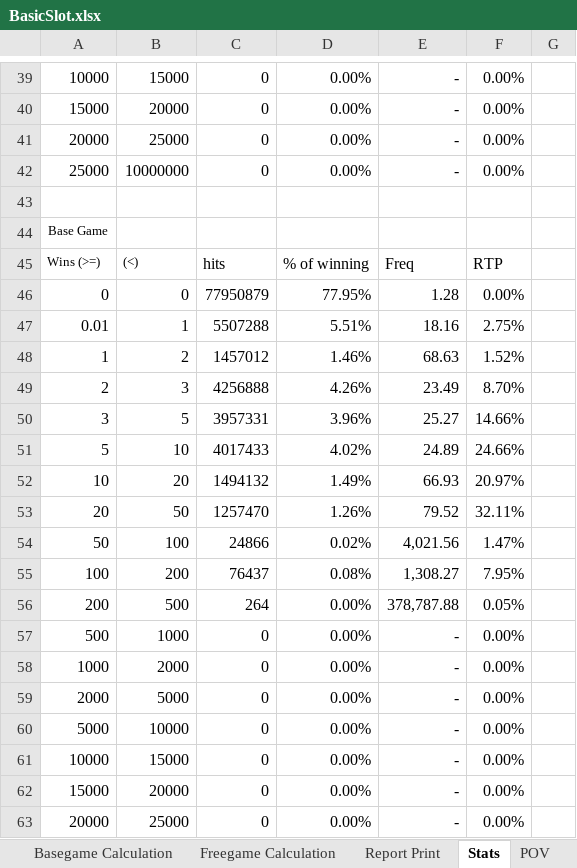
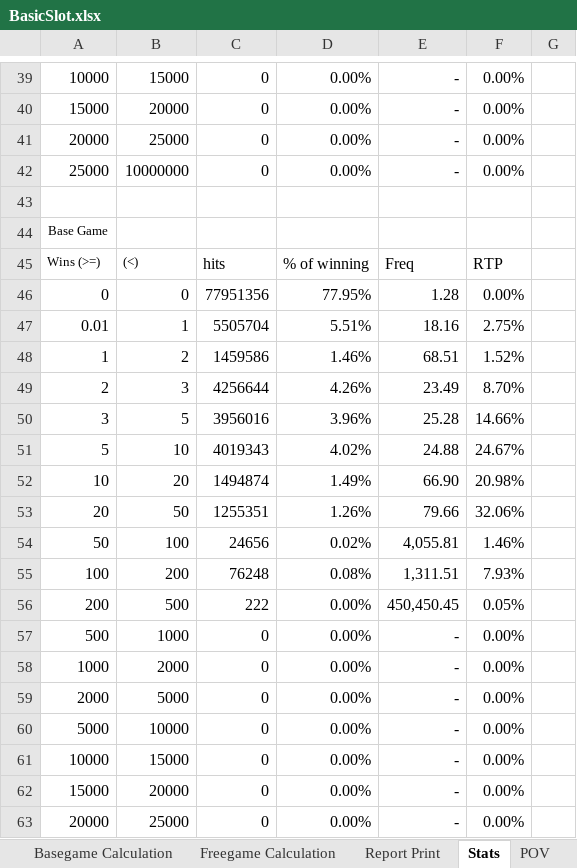
Before and after one commit to Pixtini/Project-GAME000, an Excel workbook: BasicSlot.xlsx, sheet Stats, drawn as a sheet; only a part is shown, gaps mark what is left out; values as stored, in another font and other column widths than the file's, no borders; the diff covers the shown part only; the diff names each change by its address in the sheet, - before the commit and + after, or states it on an @@ line.

```diff
--- a/BasicSlot.xlsx (sheet Stats)
+++ b/BasicSlot.xlsx (sheet Stats)
-C46: 77950879
+C46: 77951356
-C47: 5507288
+C47: 5505704
-C48: 1457012
+C48: 1459586
-E48: 68.63
+E48: 68.51
-C49: 4256888
+C49: 4256644
-C50: 3957331
+C50: 3956016
-E50: 25.27
+E50: 25.28
-C51: 4017433
+C51: 4019343
-E51: 24.89
+E51: 24.88
-F51: 24.66%
+F51: 24.67%
-C52: 1494132
+C52: 1494874
-E52: 66.93
+E52: 66.90
-F52: 20.97%
+F52: 20.98%
-C53: 1257470
+C53: 1255351
-E53: 79.52
+E53: 79.66
-F53: 32.11%
+F53: 32.06%
-C54: 24866
+C54: 24656
-E54: 4,021.56
+E54: 4,055.81
-F54: 1.47%
+F54: 1.46%
-C55: 76437
+C55: 76248
-E55: 1,308.27
+E55: 1,311.51
-F55: 7.95%
+F55: 7.93%
-C56: 264
+C56: 222
-E56: 378,787.88
+E56: 450,450.45
```
Also changed, not shown: 57 edited cells elsewhere in this sheet, sheet Report Print, sheet Total Game, other sheet tabs, hidden cells, 5 other files.
